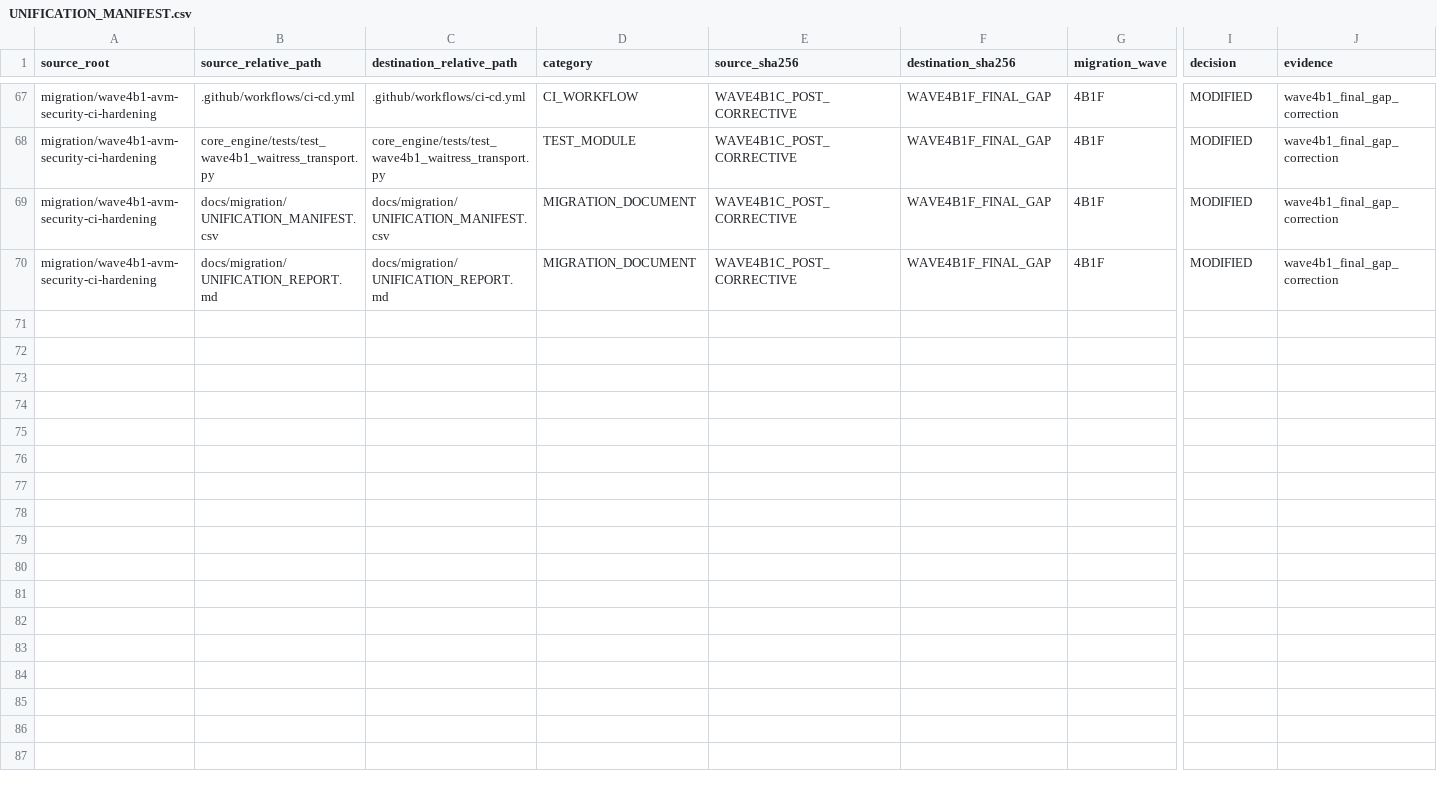
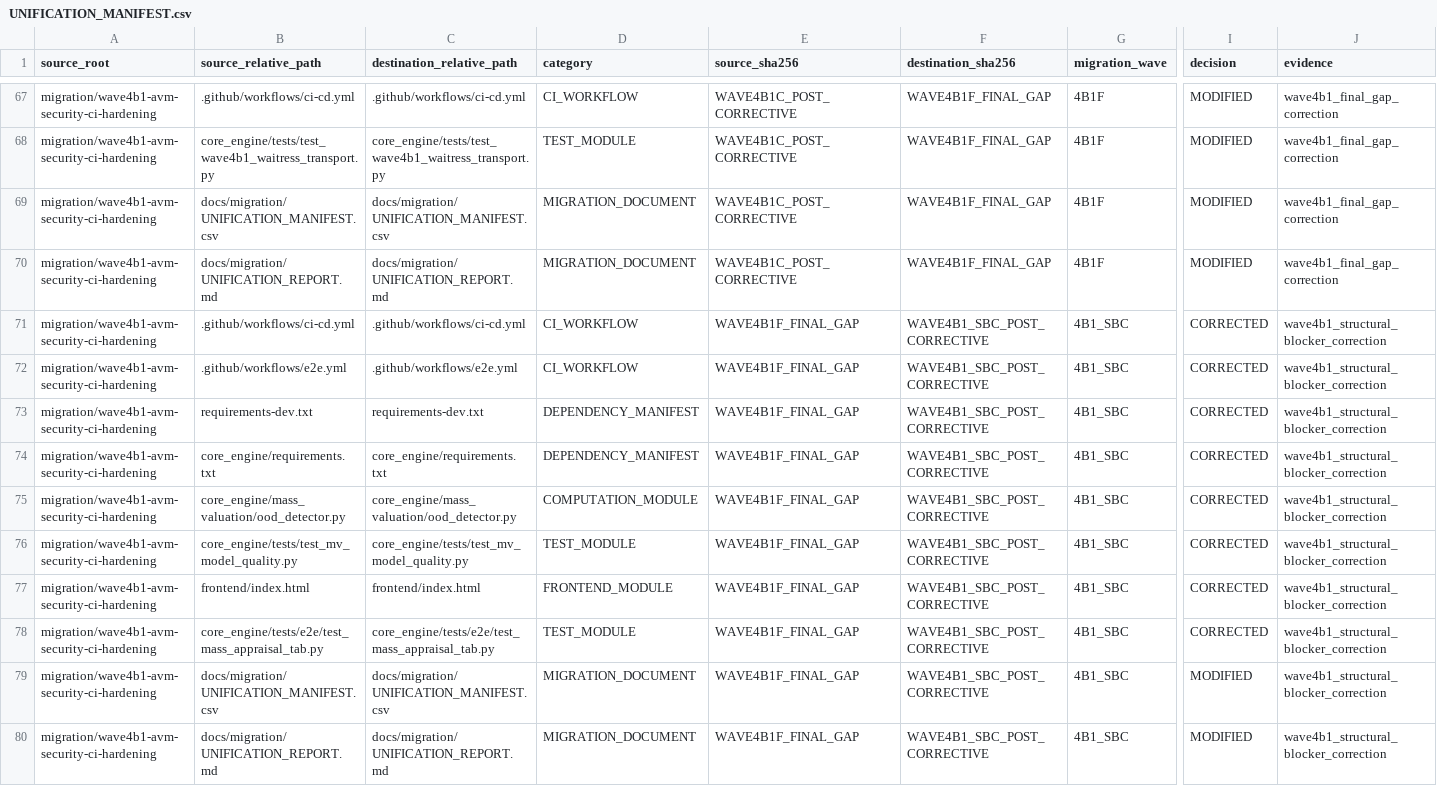
Before and after one commit to hishamappraiserman29-oss/expert-smart, a CSV file: docs/migration/UNIFICATION_MANIFEST.csv, drawn as a sheet; only a part is shown, gaps mark what is left out; rows hold the shown columns only; the diff names each change by its address in the sheet, - before the commit and + after, or states it on an @@ line.

```diff
--- a/docs/migration/UNIFICATION_MANIFEST.csv
+++ b/docs/migration/UNIFICATION_MANIFEST.csv
+row 71: migration/wave4b1-avm-security-ci-hardening | .github/workflows/ci-cd.yml | .github/workflows/ci-cd.yml | CI_WORKFLOW | WAVE4B1F_FINAL_GAP | WAVE4B1_SBC_POST_CORRECTIVE | 4B1_SBC | CORRECTED | wave4b1_structural_blocker_correction
+row 72: migration/wave4b1-avm-security-ci-hardening | .github/workflows/e2e.yml | .github/workflows/e2e.yml | CI_WORKFLOW | WAVE4B1F_FINAL_GAP | WAVE4B1_SBC_POST_CORRECTIVE | 4B1_SBC | CORRECTED | wave4b1_structural_blocker_correction
+row 73: migration/wave4b1-avm-security-ci-hardening | requirements-dev.txt | requirements-dev.txt | DEPENDENCY_MANIFEST | WAVE4B1F_FINAL_GAP | WAVE4B1_SBC_POST_CORRECTIVE | 4B1_SBC | CORRECTED | wave4b1_structural_blocker_correction
+row 74: migration/wave4b1-avm-security-ci-hardening | core_engine/requirements.txt | core_engine/requirements.txt | DEPENDENCY_MANIFEST | WAVE4B1F_FINAL_GAP | WAVE4B1_SBC_POST_CORRECTIVE | 4B1_SBC | CORRECTED | wave4b1_structural_blocker_correction
+row 75: migration/wave4b1-avm-security-ci-hardening | core_engine/mass_valuation/ood_detector.py | core_engine/mass_valuation/ood_detector.py | COMPUTATION_MODULE | WAVE4B1F_FINAL_GAP | WAVE4B1_SBC_POST_CORRECTIVE | 4B1_SBC | CORRECTED | wave4b1_structural_blocker_correction
+row 76: migration/wave4b1-avm-security-ci-hardening | core_engine/tests/test_mv_model_quality.py | core_engine/tests/test_mv_model_quality.py | TEST_MODULE | WAVE4B1F_FINAL_GAP | WAVE4B1_SBC_POST_CORRECTIVE | 4B1_SBC | CORRECTED | wave4b1_structural_blocker_correction
+row 77: migration/wave4b1-avm-security-ci-hardening | frontend/index.html | frontend/index.html | FRONTEND_MODULE | WAVE4B1F_FINAL_GAP | WAVE4B1_SBC_POST_CORRECTIVE | 4B1_SBC | CORRECTED | wave4b1_structural_blocker_correction
+row 78: migration/wave4b1-avm-security-ci-hardening | core_engine/tests/e2e/test_mass_appraisal_tab.py | core_engine/tests/e2e/test_mass_appraisal_tab.py | TEST_MODULE | WAVE4B1F_FINAL_GAP | WAVE4B1_SBC_POST_CORRECTIVE | 4B1_SBC | CORRECTED | wave4b1_structural_blocker_correction
+row 79: migration/wave4b1-avm-security-ci-hardening | docs/migration/UNIFICATION_MANIFEST.csv | docs/migration/UNIFICATION_MANIFEST.csv | MIGRATION_DOCUMENT | WAVE4B1F_FINAL_GAP | WAVE4B1_SBC_POST_CORRECTIVE | 4B1_SBC | MODIFIED | wave4b1_structural_blocker_correction
+row 80: migration/wave4b1-avm-security-ci-hardening | docs/migration/UNIFICATION_REPORT.md | docs/migration/UNIFICATION_REPORT.md | MIGRATION_DOCUMENT | WAVE4B1F_FINAL_GAP | WAVE4B1_SBC_POST_CORRECTIVE | 4B1_SBC | MODIFIED | wave4b1_structural_blocker_correction
```
Also changed, not shown: 9 other files.
